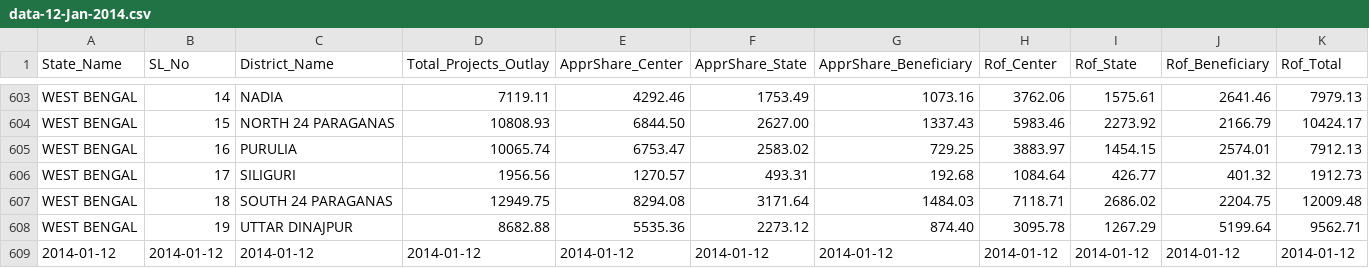
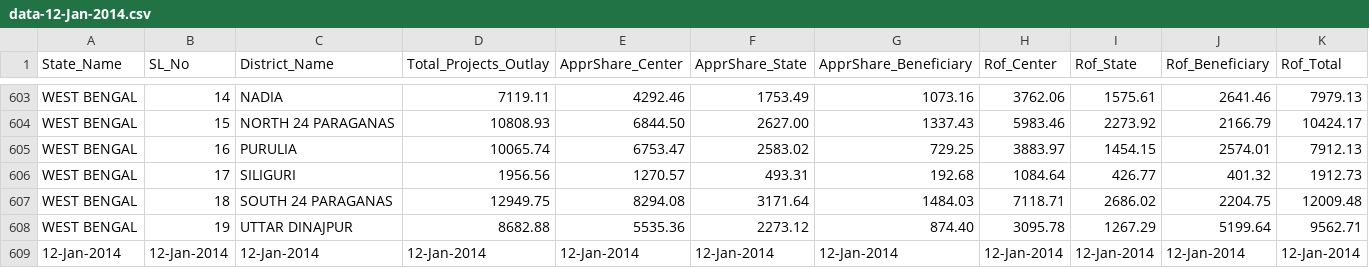
Before and after one commit to arghyam/arghyam-scrapers, a CSV file: data-12-Jan-2014.csv, drawn as a sheet; only a part is shown, gaps mark what is left out; removed rows and columns are numbered as before the commit, all else as after; rows hold the shown columns only; the diff names each change by its address in the sheet, - before the commit and + after, or states it on an @@ line.

```diff
--- a/data-12-Jan-2014.csv
+++ b/data-12-Jan-2014.csv
-row 609: 2014-01-12 | 2014-01-12 | 2014-01-12 | 2014-01-12 | 2014-01-12 | 2014-01-12 | 2014-01-12 | 2014-01-12 | 2014-01-12 | 2014-01-12 | 2014-01-12
+row 609: 12-Jan-2014 | 12-Jan-2014 | 12-Jan-2014 | 12-Jan-2014 | 12-Jan-2014 | 12-Jan-2014 | 12-Jan-2014 | 12-Jan-2014 | 12-Jan-2014 | 12-Jan-2014 | 12-Jan-2014
```
Also changed, not shown: data-16-Feb-2014.csv.
